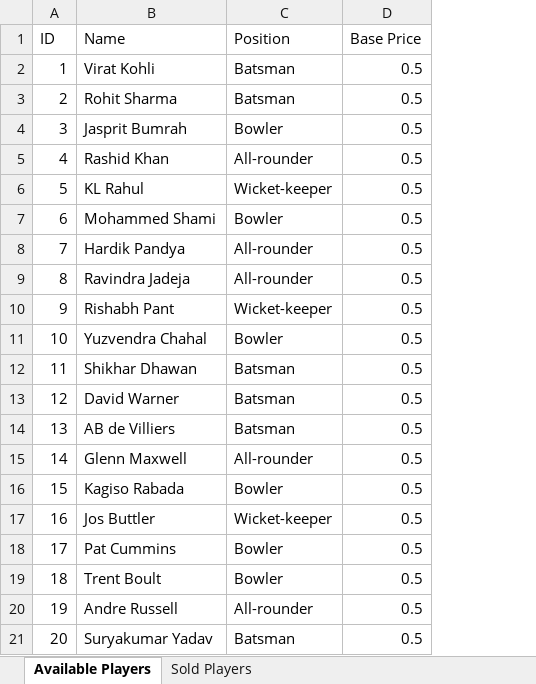
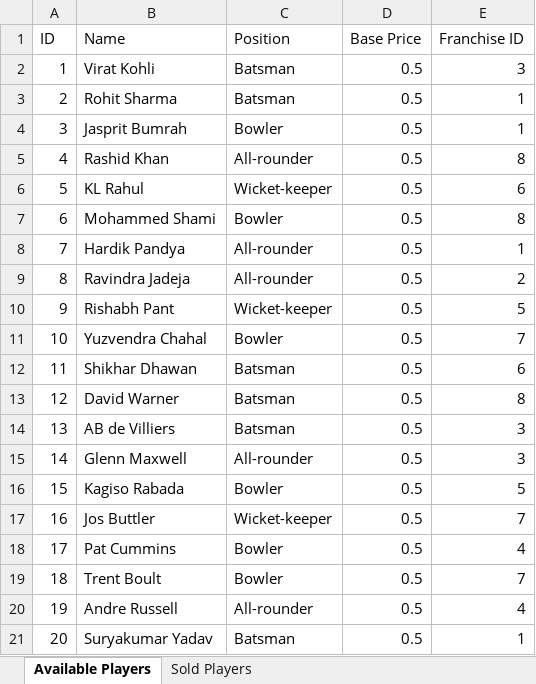
Before and after one commit to nayakosheen4-droid/ipl-auction-app, an Excel workbook: data/auction_data.xlsx, sheet Available Players, drawn as a sheet; values as stored, in another font and other column widths than the file's, no borders; the diff names each change by its address in the sheet, - before the commit and + after, or states it on an @@ line.

Commit message:
Add logging and regenerate Excel with correct schema (RTM column)

```diff
--- a/data/auction_data.xlsx (sheet Available Players)
+++ b/data/auction_data.xlsx (sheet Available Players)
+column E (Franchise ID), rows 2-21: 3 | 1 | 1 | 8 | 6 | 8 | 1 | 2 | 5 | 7 | 6 | 8 | 3 | 3 | 5 | 7 | 4 | 7 | 4 | 1
```
Also changed, not shown: sheet Sold Players, 2 other files.
